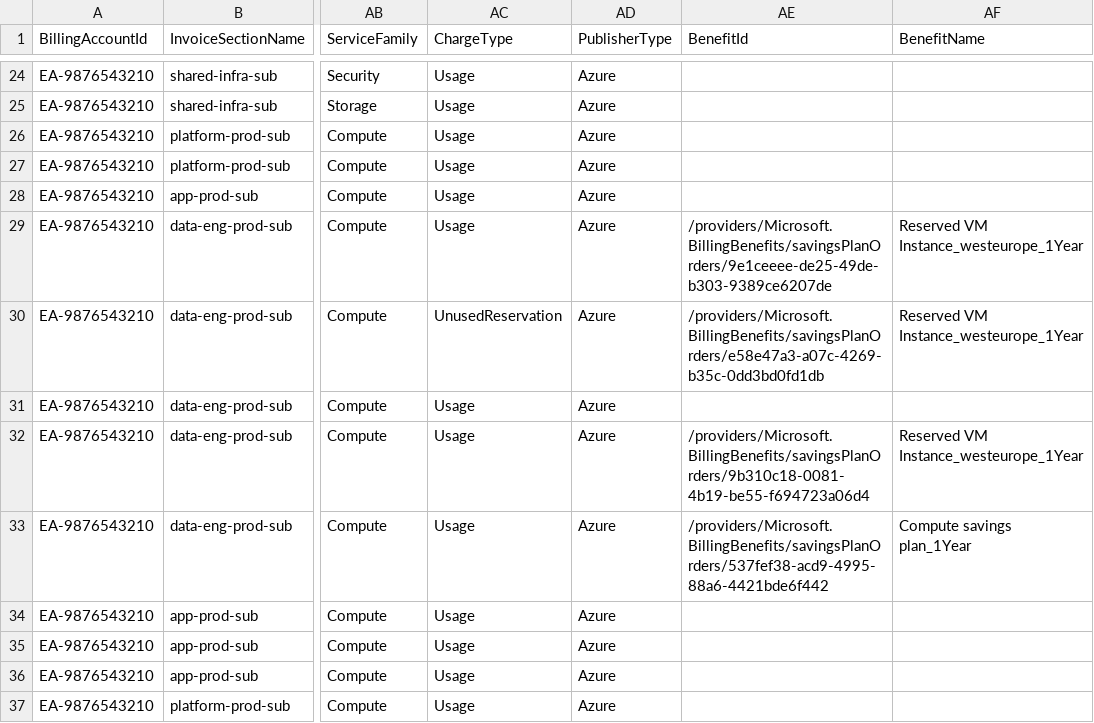
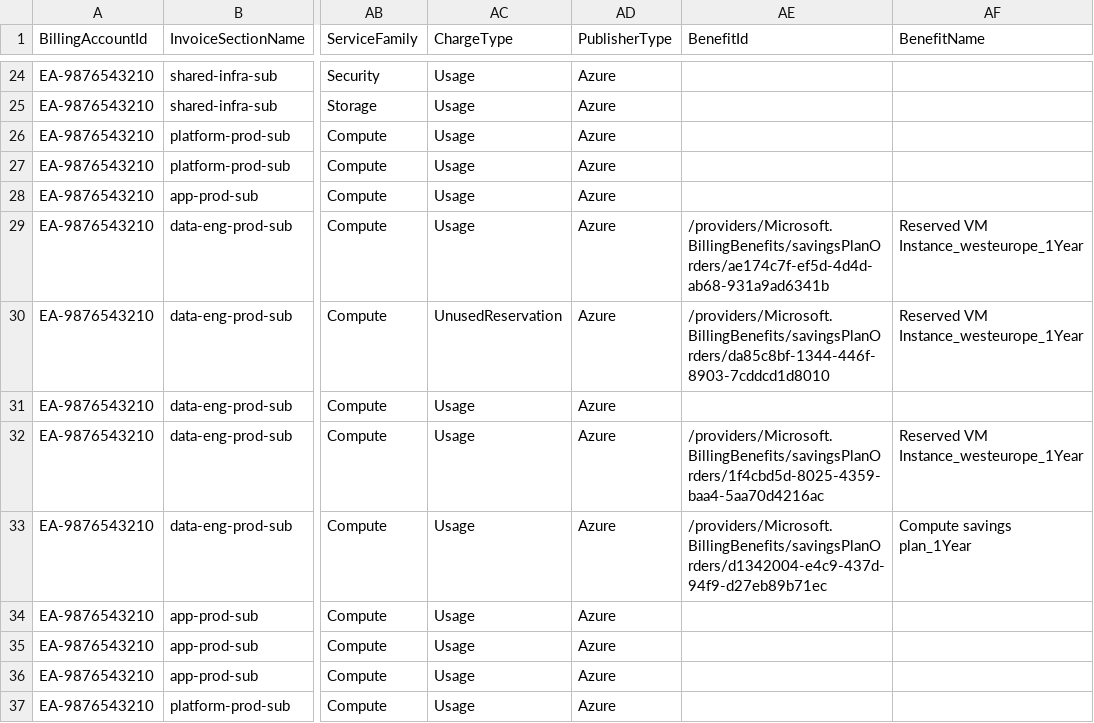
Before and after one commit to Keerthi-Rapolu/multicloud-finops-framework, a CSV file: data/synthetic/azure/azure_cost_2026-04.csv, drawn as a sheet; only a part is shown, gaps mark what is left out; the diff covers the shown part only; the diff names each change by its address in the sheet, - before the commit and + after, or states it on an @@ line.

```diff
--- a/data/synthetic/azure/azure_cost_2026-04.csv
+++ b/data/synthetic/azure/azure_cost_2026-04.csv
-AE29 (BenefitId): /providers/Microsoft.BillingBenefits/savingsPlanOrders/9e1ceeee-de25-49de-b303-9389ce6207de
+AE29 (BenefitId): /providers/Microsoft.BillingBenefits/savingsPlanOrders/ae174c7f-ef5d-4d4d-ab68-931a9ad6341b
-AE30 (BenefitId): /providers/Microsoft.BillingBenefits/savingsPlanOrders/e58e47a3-a07c-4269-b35c-0dd3bd0fd1db
+AE30 (BenefitId): /providers/Microsoft.BillingBenefits/savingsPlanOrders/da85c8bf-1344-446f-8903-7cddcd1d8010
-AE32 (BenefitId): /providers/Microsoft.BillingBenefits/savingsPlanOrders/9b310c18-0081-4b19-be55-f694723a06d4
+AE32 (BenefitId): /providers/Microsoft.BillingBenefits/savingsPlanOrders/1f4cbd5d-8025-4359-baa4-5aa70d4216ac
-AE33 (BenefitId): /providers/Microsoft.BillingBenefits/savingsPlanOrders/537fef38-acd9-4995-88a6-4421bde6f442
+AE33 (BenefitId): /providers/Microsoft.BillingBenefits/savingsPlanOrders/d1342004-e4c9-437d-94f9-d27eb89b71ec
```
Also changed, not shown: 147 edited cells elsewhere in this file, data/synthetic/aws/aws_cur_2026-03.csv, data/synthetic/aws/aws_cur_2026-04.csv, 10 other files.
